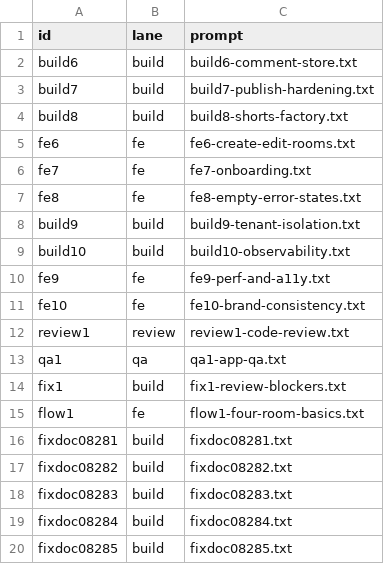
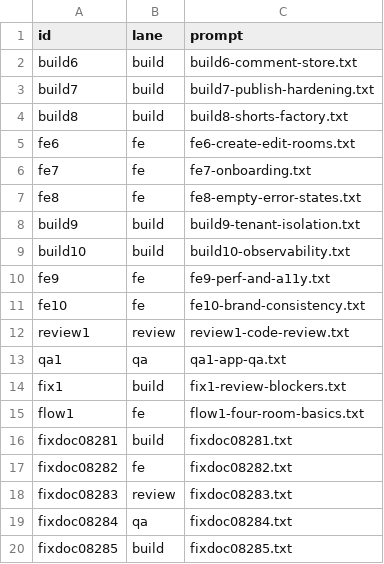
Before and after one commit to seong-jin-jo/openclaw-auto, a TSV file: docs/plan/osmu-backlog.tsv, drawn as a sheet.

```diff
--- a/docs/plan/osmu-backlog.tsv
+++ b/docs/plan/osmu-backlog.tsv
@@ -16,5 +16,5 @@ flow1	fe	flow1-four-room-basics.txt
 fixdoc08281	build	fixdoc08281.txt
-fixdoc08282	build	fixdoc08282.txt
-fixdoc08283	build	fixdoc08283.txt
-fixdoc08284	build	fixdoc08284.txt
+fixdoc08282	fe	fixdoc08282.txt
+fixdoc08283	review	fixdoc08283.txt
+fixdoc08284	qa	fixdoc08284.txt
 fixdoc08285	build	fixdoc08285.txt
```
Also changed, not shown: docs/plan/osmu-backlog-state.tsv, 26 other files.
